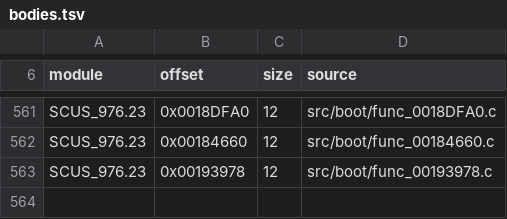
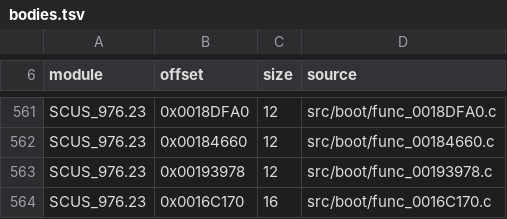
Before and after one commit to OpenRAC/rac-sac-decomp, a TSV file: config/boot/bodies.tsv, drawn as a sheet; only a part is shown, gaps mark what is left out; the diff names each change by its address in the sheet, - before the commit and + after, or states it on an @@ line.

```diff
--- a/config/boot/bodies.tsv
+++ b/config/boot/bodies.tsv
+row 564: SCUS_976.23 | 0x0016C170 | 16 | src/boot/func_0016C170.c
```
Also changed, not shown: config/boot/body_sources.tsv, config/boot/units.tsv, 23 other files.
